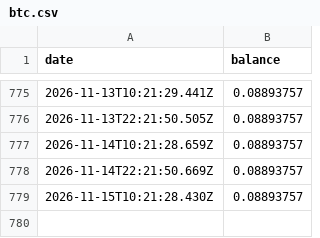
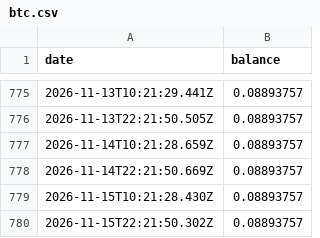
Before and after one commit to treystr/bdi-data, a CSV file: treasury/btc.csv, drawn as a sheet; only a part is shown, gaps mark what is left out; the diff names each change by its address in the sheet, - before the commit and + after, or states it on an @@ line.

Commit message:
Update treasury/btc.csv via n8n workflow

```diff
--- a/treasury/btc.csv
+++ b/treasury/btc.csv
+row 780: 2026-11-15T22:21:50.302Z | 0.08893757
```
